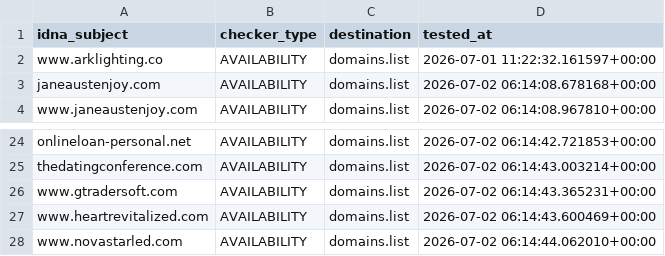
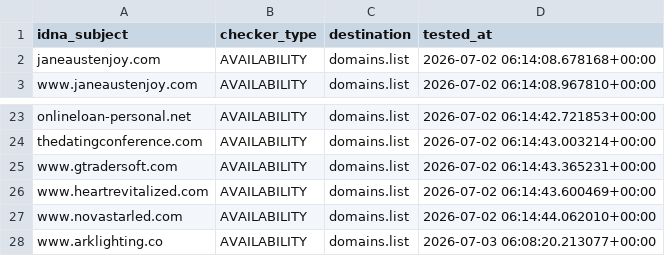
Before and after one commit to Ultimate-Hosts-Blacklist/Add_Spam, a CSV file: .pyfunceble/inactive.csv, drawn as a sheet; only a part is shown, gaps mark what is left out; removed rows and columns are numbered as before the commit, all else as after; the diff names each change by its address in the sheet, - before the commit and + after, or states it on an @@ line.

```diff
--- a/.pyfunceble/inactive.csv
+++ b/.pyfunceble/inactive.csv
-row 2: www.arklighting.co | AVAILABILITY | domains.list | 2026-07-01 11:22:32.161597+00:00
+row 28: www.arklighting.co | AVAILABILITY | domains.list | 2026-07-03 06:08:20.213077+00:00
```
Also changed, not shown: 11 other files.
